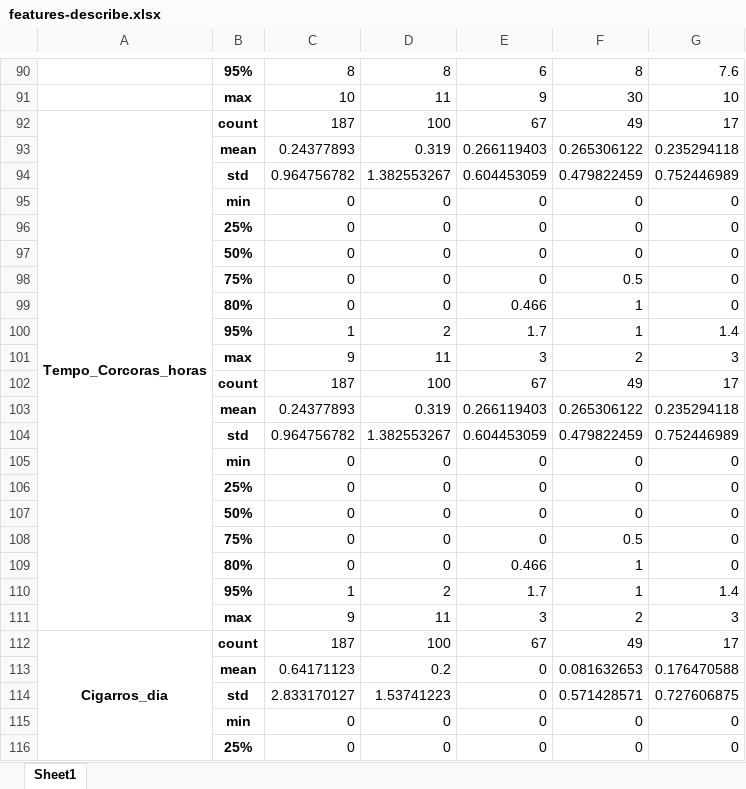
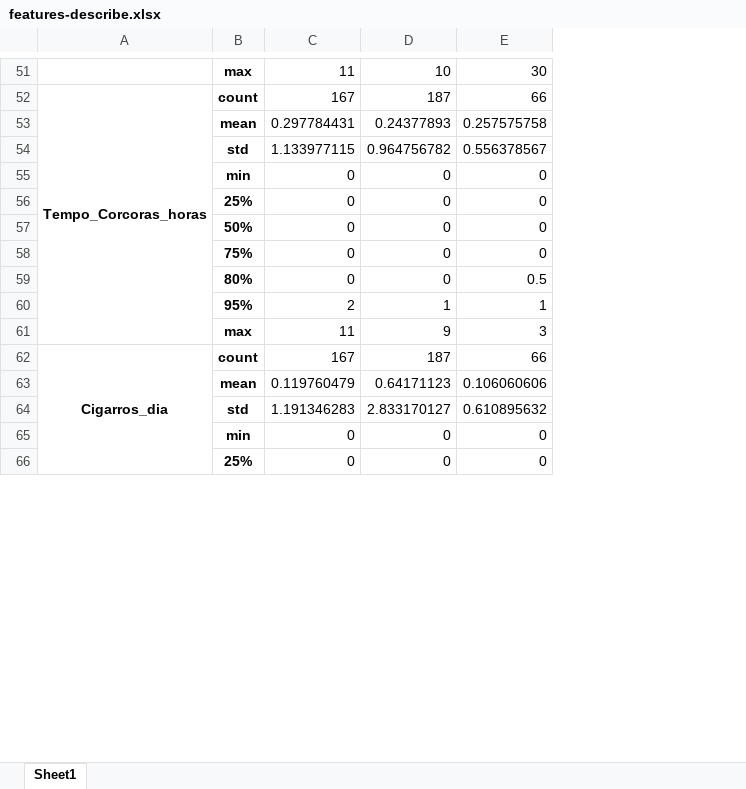
Before and after one commit to victorsanunes/machine-learning-final-project, an Excel workbook: reports/features-describe.xlsx, sheet Sheet1, drawn as a sheet; only a part is shown, gaps mark what is left out; values as stored, in another font and other column widths than the file's, no borders; removed rows and columns are numbered as before the commit, all else as after; the diff covers the shown part only; the diff names each change by its address in the sheet, - before the commit and + after, or states it on an @@ line.

Commit message:
Charts used to write the report

```diff
--- a/reports/features-describe.xlsx (sheet Sheet1)
+++ b/reports/features-describe.xlsx (sheet Sheet1)
-column F, row 92: 49; rows 95-99: 0 | 0 | 0 | 0.5 | 1; row 112: 49; rows 115-116: 0 | 0
-column G, row 92: 17; rows 95-99: all 0; row 112: 17; rows 115-116: 0 | 0
-row 90:  | 95% | 8 | 8 | 6 | 8 | 7.6
-row 91:  | max | 10 | 11 | 9 | 30 | 10
+row 51:  | max | 11 | 10 | 30
-C52: 187
+C52: 167
-D52: 100
+D52: 187
-E52: 67
+E52: 66
-row 93:  | mean | 0.24377893 | 0.319 | 0.266119403 | 0.265306122 | 0.235294118
-row 94:  | std | 0.964756782 | 1.382553267 | 0.604453059 | 0.479822459 | 0.752446989
+row 53:  | mean | 0.297784431 | 0.24377893 | 0.257575758
+row 54:  | std | 1.133977115 | 0.964756782 | 0.556378567
-E59: 0.466
+E59: 0.5
-row 100:  | 95% | 1 | 2 | 1.7 | 1 | 1.4
-row 101:  | max | 9 | 11 | 3 | 2 | 3
-row 102:  | count | 187 | 100 | 67 | 49 | 17
-row 103:  | mean | 0.24377893 | 0.319 | 0.266119403 | 0.265306122 | 0.235294118
-row 104:  | std | 0.964756782 | 1.382553267 | 0.604453059 | 0.479822459 | 0.752446989
@@ row 105 moved to row 95: min @@
-row 106:  | 25% | 0 | 0 | 0 | 0 | 0
-row 107:  | 50% | 0 | 0 | 0 | 0 | 0
-row 108:  | 75% | 0 | 0 | 0 | 0.5 | 0
-row 109:  | 80% | 0 | 0 | 0.466 | 1 | 0
-row 110:  | 95% | 1 | 2 | 1.7 | 1 | 1.4
-row 111:  | max | 9 | 11 | 3 | 2 | 3
+row 60:  | 95% | 2 | 1 | 1
+row 61:  | max | 11 | 9 | 3
-C62: 187
+C62: 167
-D62: 100
+D62: 187
-E62: 67
+E62: 66
-row 113:  | mean | 0.64171123 | 0.2 | 0 | 0.081632653 | 0.176470588
-row 114:  | std | 2.833170127 | 1.53741223 | 0 | 0.571428571 | 0.727606875
+row 63:  | mean | 0.119760479 | 0.64171123 | 0.106060606
+row 64:  | std | 1.191346283 | 2.833170127 | 0.610895632
```
Also changed, not shown: 104 added rows, 164 removed rows, 6 moved rows, 79 edited cells and merged cells elsewhere in this sheet, 27 other files.
